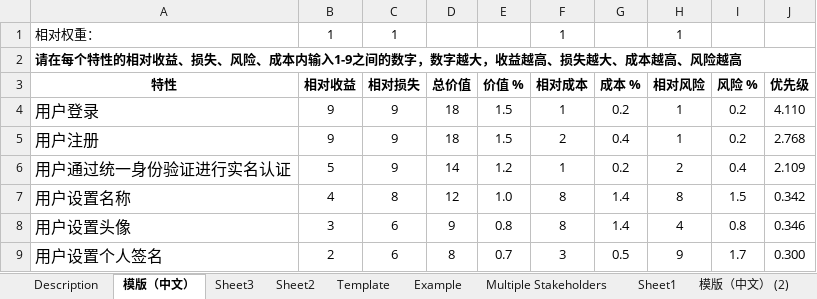
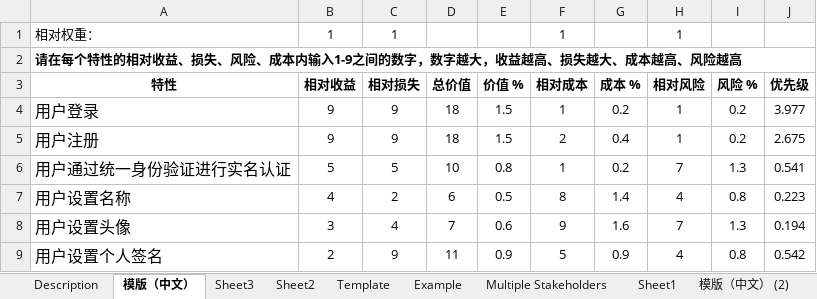
Before and after one commit to wxhwxhwxh2002/SETP_SRA, an Excel workbook: 文档/QFD/G08QFD需求优先级.xlsx, sheet 模版（中文）, drawn as a sheet; only a part is shown; values as stored, in another font and other column widths than the file's, no borders; the diff covers the shown part only; the diff names each change by its address in the sheet, - before the commit and + after, or states it on an @@ line.

```diff
--- a/文档/QFD/G08QFD需求优先级.xlsx (sheet 模版（中文）)
+++ b/文档/QFD/G08QFD需求优先级.xlsx (sheet 模版（中文）)
-J4 (优先级): 4.110
+J4 (优先级): 3.977
-J5 (优先级): 2.768
+J5 (优先级): 2.675
-C6 (相对损失): 9
+C6 (相对损失): 5
-D6 (总价值): 14
+D6 (总价值): 10
-E6 (价值 %): 1.2
+E6 (价值 %): 0.8
-H6 (相对风险): 2
+H6 (相对风险): 7
-I6 (风险 %): 0.4
+I6 (风险 %): 1.3
-J6 (优先级): 2.109
+J6 (优先级): 0.541
-C7 (相对损失): 8
+C7 (相对损失): 2
-D7 (总价值): 12
+D7 (总价值): 6
-E7 (价值 %): 1.0
+E7 (价值 %): 0.5
-H7 (相对风险): 8
+H7 (相对风险): 4
-I7 (风险 %): 1.5
+I7 (风险 %): 0.8
-J7 (优先级): 0.342
+J7 (优先级): 0.223
-C8 (相对损失): 6
+C8 (相对损失): 4
-D8 (总价值): 9
+D8 (总价值): 7
-E8 (价值 %): 0.8
+E8 (价值 %): 0.6
-F8 (相对成本): 8
+F8 (相对成本): 9
-G8 (成本 %): 1.4
+G8 (成本 %): 1.6
-H8 (相对风险): 4
+H8 (相对风险): 7
-I8 (风险 %): 0.8
+I8 (风险 %): 1.3
-J8 (优先级): 0.346
+J8 (优先级): 0.194
-C9 (相对损失): 6
+C9 (相对损失): 9
-D9 (总价值): 8
+D9 (总价值): 11
-E9 (价值 %): 0.7
+E9 (价值 %): 0.9
-F9 (相对成本): 3
+F9 (相对成本): 5
-G9 (成本 %): 0.5
+G9 (成本 %): 0.9
-H9 (相对风险): 9
+H9 (相对风险): 4
-I9 (风险 %): 1.7
+I9 (风险 %): 0.8
-J9 (优先级): 0.300
+J9 (优先级): 0.542
```
Also changed, not shown: 2 added rows, 2 removed rows and 770 edited cells elsewhere in this sheet, sheet 模版（中文） (2), other sheet tabs, formulas that keep their value, 1 other file.
